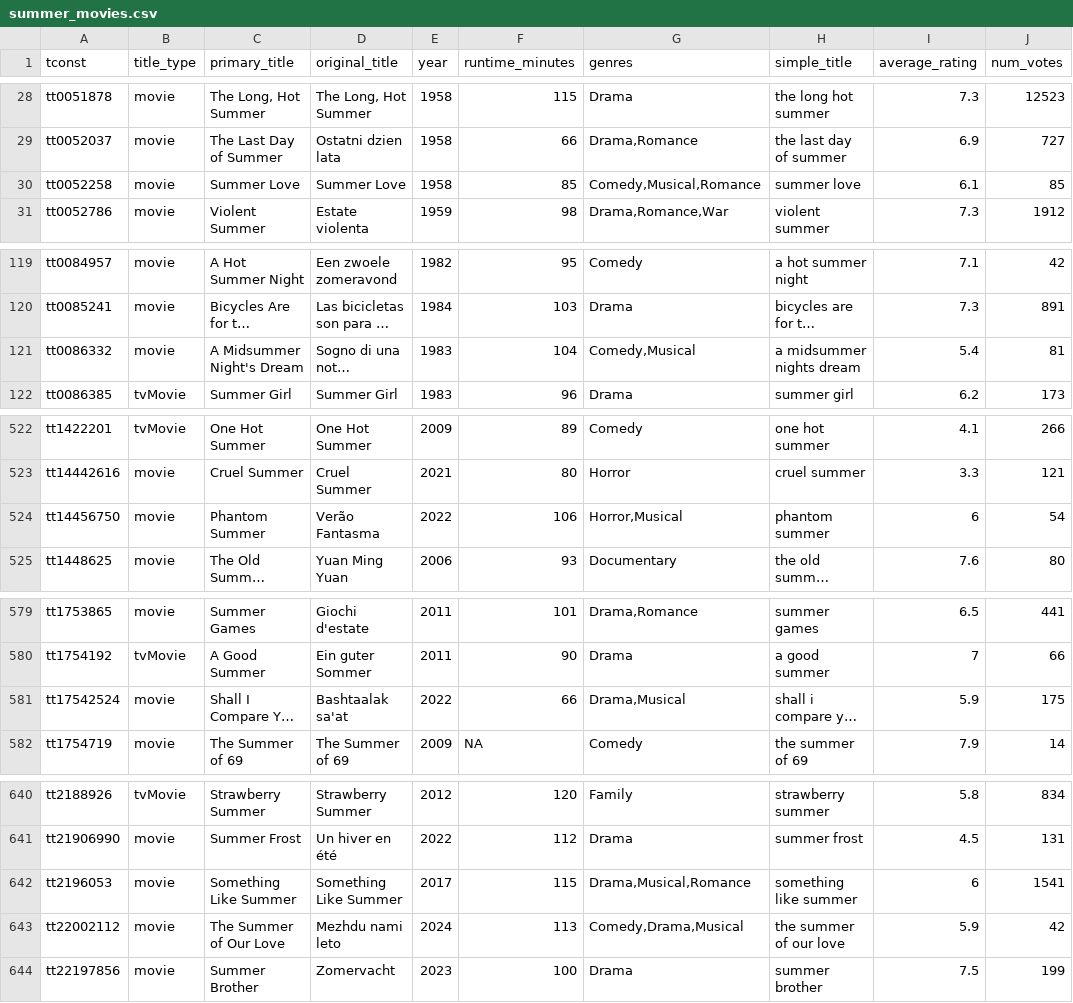
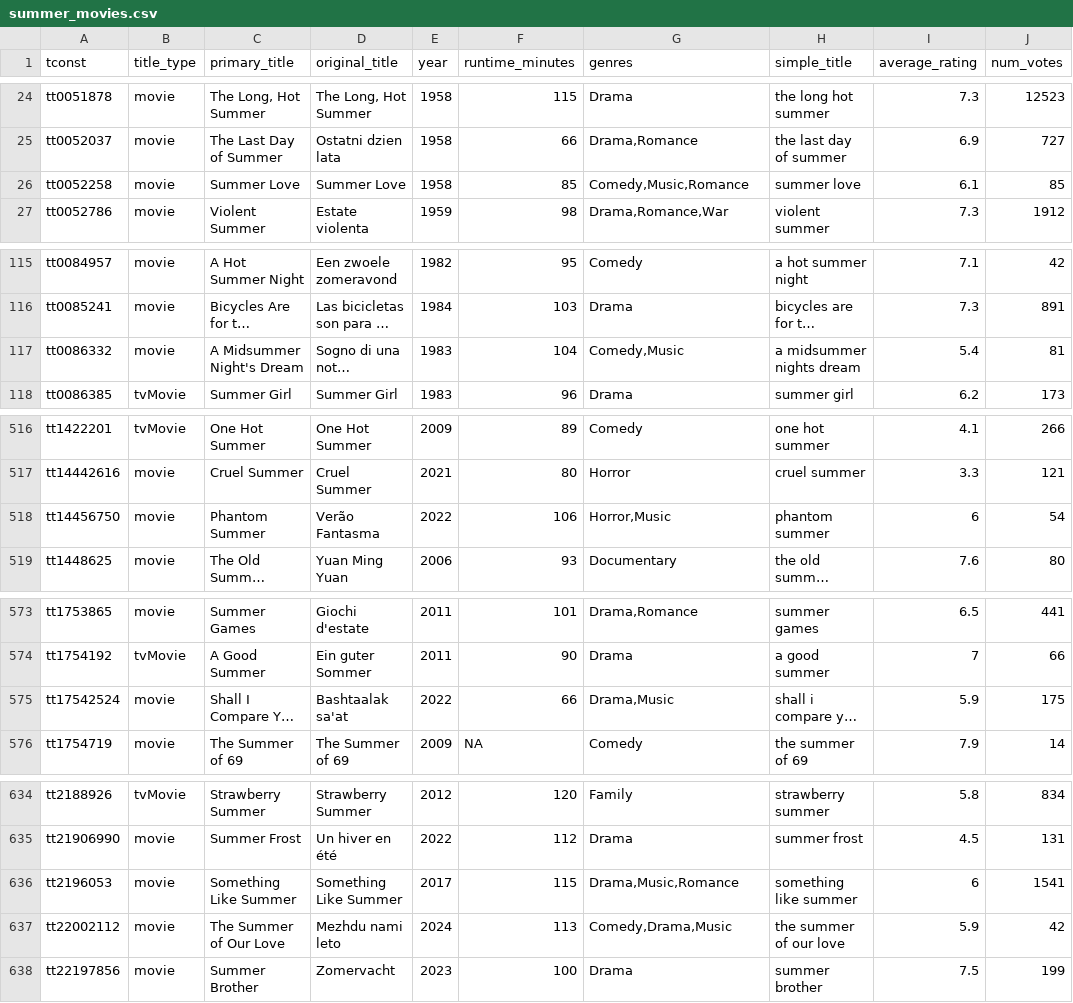
Before and after one commit to tay-counc/5609Visualization-Assignments, a CSV file: A1-Visual-Encoding/summer_movies.csv, drawn as a sheet; only a part is shown, gaps mark what is left out; long unchanged cells end in …; addresses are those after the commit; the diff covers the shown part only; the diff names each change by its address in the sheet, - before the commit and + after, or states it on an @@ line.

```diff
--- a/A1-Visual-Encoding/summer_movies.csv
+++ b/A1-Visual-Encoding/summer_movies.csv
-G26 (genres): Comedy,Musical,Romance
+G26 (genres): Comedy,Music,Romance
-G117 (genres): Comedy,Musical
+G117 (genres): Comedy,Music
-G518 (genres): Horror,Musical
+G518 (genres): Horror,Music
-G575 (genres): Drama,Musical
+G575 (genres): Drama,Music
-G636 (genres): Drama,Musical,Romance
+G636 (genres): Drama,Music,Romance
-G637 (genres): Comedy,Drama,Musical
+G637 (genres): Comedy,Drama,Music
```
Also changed, not shown: 6 removed rows and 11 edited cells elsewhere in this file.
